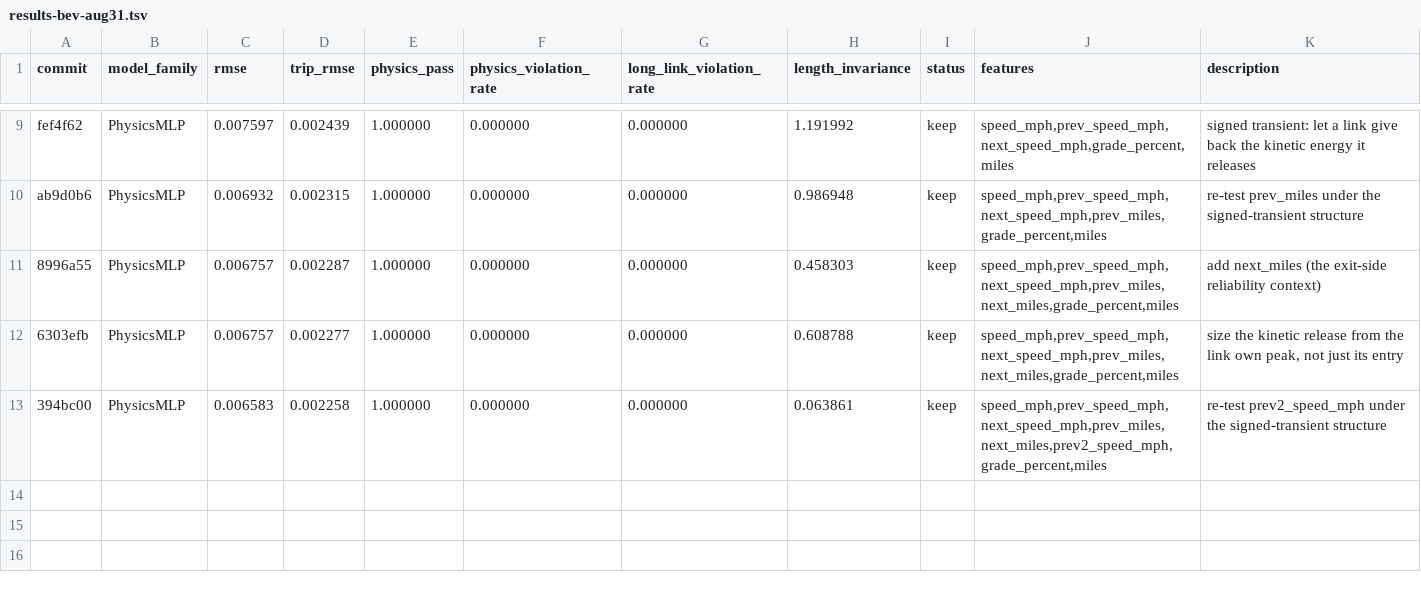
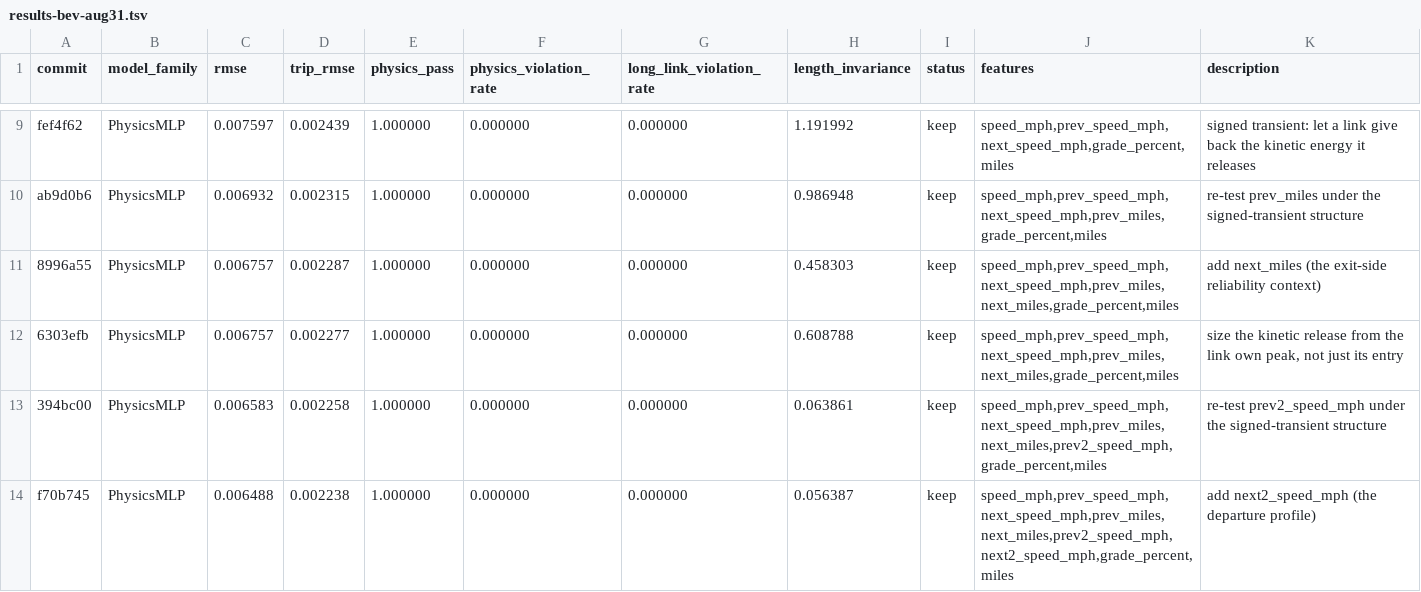
Before and after one commit to NatLabRockies/teta-autoresearch-powertrain, a TSV file: results/results-bev-aug31.tsv, drawn as a sheet; only a part is shown, gaps mark what is left out.

Commit message:
log exp12: rmse 0.006488 (-1.4%), trip_rmse 0.002238 (-0.9%)

```diff
--- a/results/results-bev-aug31.tsv
+++ b/results/results-bev-aug31.tsv
@@ -13 +13,2 @@ ab9d0b6	PhysicsMLP	0.006932	0.002315	1.000000	0.000000	0.000000	0.986948	keep	sp
 394bc00	PhysicsMLP	0.006583	0.002258	1.000000	0.000000	0.000000	0.063861	keep	speed_mph,prev_speed_mph,next_speed_mph,prev_miles,next_miles,prev2_speed_mph,grade_percent,miles	re-test prev2_speed_mph under the signed-transient structure
+f70b745	PhysicsMLP	0.006488	0.002238	1.000000	0.000000	0.000000	0.056387	keep	speed_mph,prev_speed_mph,next_speed_mph,prev_miles,next_miles,prev2_speed_mph,next2_speed_mph,grade_percent,miles	add next2_speed_mph (the departure profile)
```
Also changed, not shown: 2 other files.
